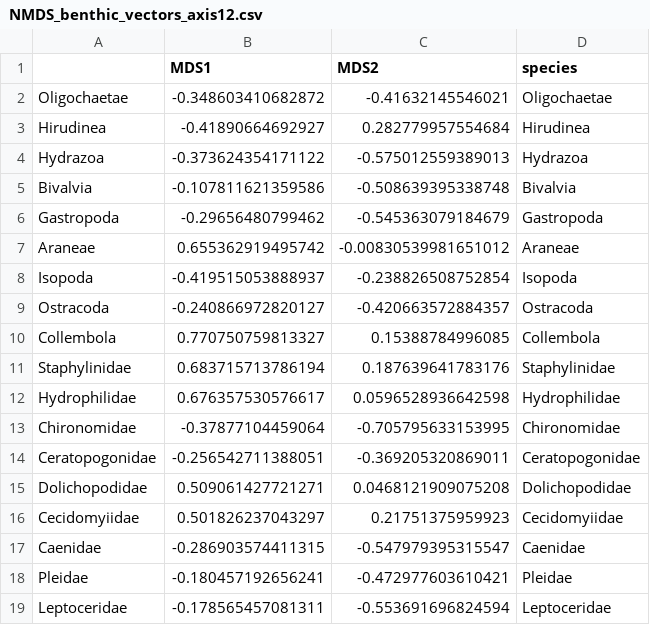
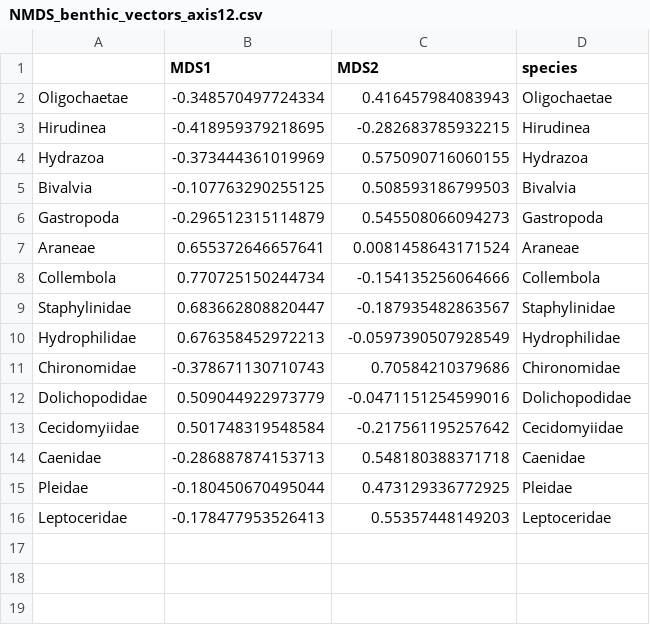
Before and after one commit to cdrobich/PhD3.InvertCommunity, a CSV file: Data/Aquatic/NMDS/NMDS_benthic_vectors_axis12.csv, drawn as a sheet.

Commit message:
Betadisper and NMDS with only 2018 data

```diff
--- a/Data/Aquatic/NMDS/NMDS_benthic_vectors_axis12.csv
+++ b/Data/Aquatic/NMDS/NMDS_benthic_vectors_axis12.csv
@@ -1,19 +1,16 @@
 "","MDS1","MDS2","species"
-"Oligochaetae",-0.348603410682872,-0.41632145546021,"Oligochaetae"
-"Hirudinea",-0.41890664692927,0.282779957554684,"Hirudinea"
-"Hydrazoa",-0.373624354171122,-0.575012559389013,"Hydrazoa"
-"Bivalvia",-0.107811621359586,-0.508639395338748,"Bivalvia"
-"Gastropoda",-0.29656480799462,-0.545363079184679,"Gastropoda"
-"Araneae",0.655362919495742,-0.00830539981651012,"Araneae"
-"Isopoda",-0.419515053888937,-0.238826508752854,"Isopoda"
-"Ostracoda",-0.240866972820127,-0.420663572884357,"Ostracoda"
-"Collembola",0.770750759813327,0.15388784996085,"Collembola"
-"Staphylinidae",0.683715713786194,0.187639641783176,"Staphylinidae"
-"Hydrophilidae",0.676357530576617,0.0596528936642598,"Hydrophilidae"
-"Chironomidae",-0.37877104459064,-0.705795633153995,"Chironomidae"
-"Ceratopogonidae",-0.256542711388051,-0.369205320869011,"Ceratopogonidae"
-"Dolichopodidae",0.509061427721271,0.0468121909075208,"Dolichopodidae"
-"Cecidomyiidae",0.501826237043297,0.21751375959923,"Cecidomyiidae"
-"Caenidae",-0.286903574411315,-0.547979395315547,"Caenidae"
-"Pleidae",-0.180457192656241,-0.472977603610421,"Pleidae"
-"Leptoceridae",-0.178565457081311,-0.553691696824594,"Leptoceridae"
+"Oligochaetae",-0.348570497724334,0.416457984083943,"Oligochaetae"
+"Hirudinea",-0.418959379218695,-0.282683785932215,"Hirudinea"
+"Hydrazoa",-0.373444361019969,0.575090716060155,"Hydrazoa"
+"Bivalvia",-0.107763290255125,0.508593186799503,"Bivalvia"
+"Gastropoda",-0.296512315114879,0.545508066094273,"Gastropoda"
+"Araneae",0.655372646657641,0.0081458643171524,"Araneae"
+"Collembola",0.770725150244734,-0.154135256064666,"Collembola"
+"Staphylinidae",0.683662808820447,-0.187935482863567,"Staphylinidae"
+"Hydrophilidae",0.676358452972213,-0.0597390507928549,"Hydrophilidae"
+"Chironomidae",-0.378671130710743,0.70584210379686,"Chironomidae"
+"Dolichopodidae",0.509044922973779,-0.0471151254599016,"Dolichopodidae"
+"Cecidomyiidae",0.501748319548584,-0.217561195257642,"Cecidomyiidae"
+"Caenidae",-0.286887874153713,0.548180388371718,"Caenidae"
+"Pleidae",-0.180450670495044,0.473129336772925,"Pleidae"
+"Leptoceridae",-0.178477953526413,0.55357448149203,"Leptoceridae"
```
Also changed, not shown: Data/Aquatic/NMDS/NMDS_benthic_vectors_axis13.csv, 11 other files.
